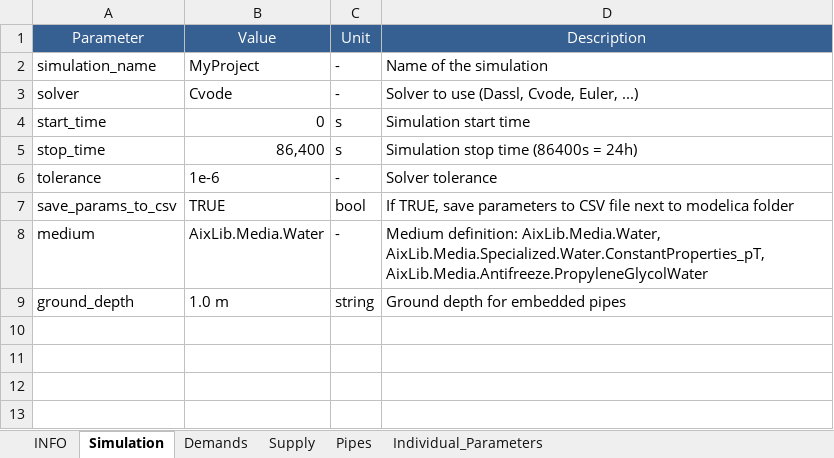
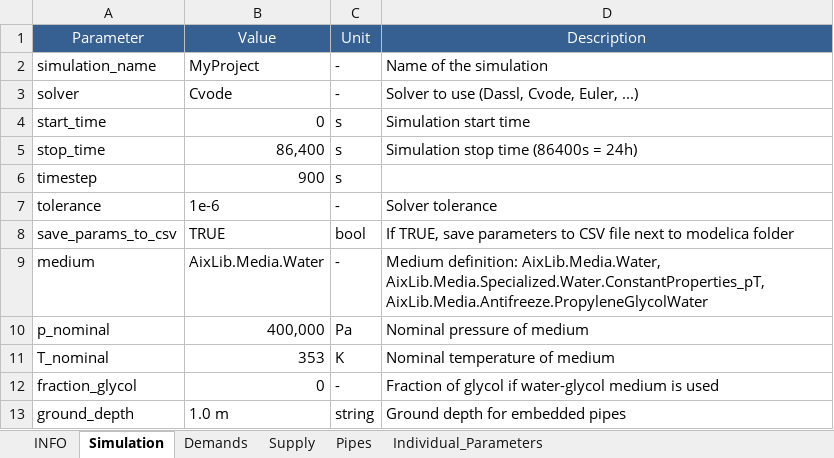
Before and after one commit to RWTH-EBC/uesgraphs, an Excel workbook: uesgraphs/data/uesgraphs_parameters_template.xlsx, sheet Simulation, drawn as a sheet; values as stored, in another font and other column widths than the file's, no borders; the diff names each change by its address in the sheet, - before the commit and + after, or states it on an @@ line.

```diff
--- a/uesgraphs/data/uesgraphs_parameters_template.xlsx (sheet Simulation)
+++ b/uesgraphs/data/uesgraphs_parameters_template.xlsx (sheet Simulation)
+row 6: timestep | 900 | s
+row 10: p_nominal | 400,000 | Pa | Nominal pressure of medium
+row 11: T_nominal | 353 | K | Nominal temperature of medium
+row 12: fraction_glycol | 0 | - | Fraction of glycol if water-glycol medium is used
```
Also changed, not shown: 3 other files.
